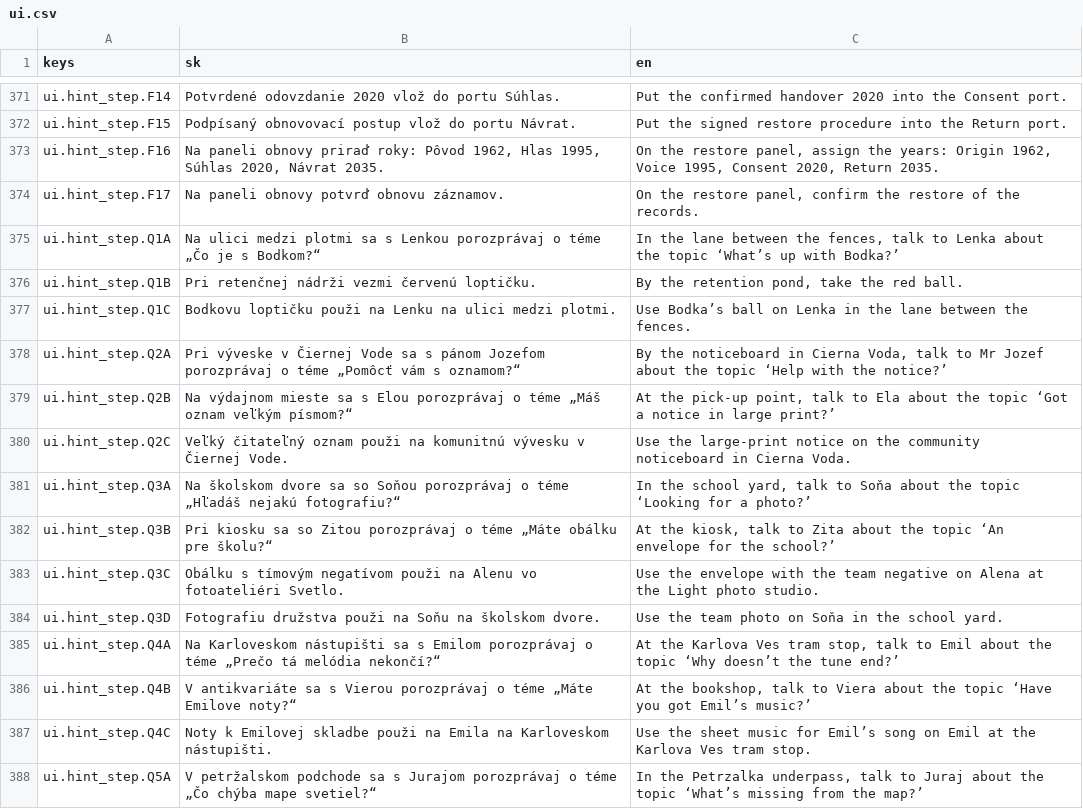
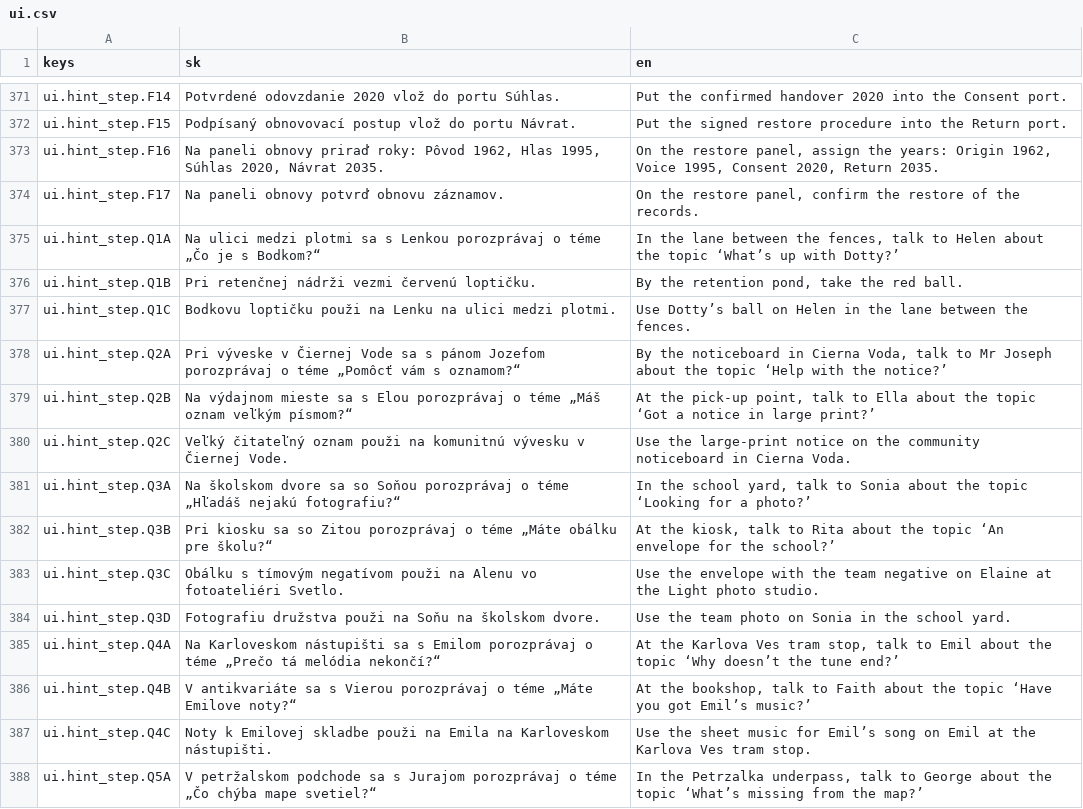
Before and after one commit to brunolau/adventure-game, a CSV file: src/game/localization/ui.csv, drawn as a sheet; only a part is shown, gaps mark what is left out; the diff covers the shown part only.

```diff
--- a/src/game/localization/ui.csv
+++ b/src/game/localization/ui.csv
@@ -374,15 +374,15 @@ ui.hint_step.F16,"Na paneli obnovy priraď roky: Pôvod 1962, Hlas 1995, Súhlas
 ui.hint_step.F17,Na paneli obnovy potvrď obnovu záznamov.,"On the restore panel, confirm the restore of the records."
-ui.hint_step.Q1A,Na ulici medzi plotmi sa s Lenkou porozprávaj o téme „Čo je s Bodkom?“,"In the lane between the fences, talk to Lenka about the topic ‘What’s up with Bodka?’"
+ui.hint_step.Q1A,Na ulici medzi plotmi sa s Lenkou porozprávaj o téme „Čo je s Bodkom?“,"In the lane between the fences, talk to Helen about the topic ‘What’s up with Dotty?’"
 ui.hint_step.Q1B,Pri retenčnej nádrži vezmi červenú loptičku.,"By the retention pond, take the red ball."
-ui.hint_step.Q1C,Bodkovu loptičku použi na Lenku na ulici medzi plotmi.,Use Bodka’s ball on Lenka in the lane between the fences.
-ui.hint_step.Q2A,Pri výveske v Čiernej Vode sa s pánom Jozefom porozprávaj o téme „Pomôcť vám s oznamom?“,"By the noticeboard in Cierna Voda, talk to Mr Jozef about the topic ‘Help with the notice?’"
-ui.hint_step.Q2B,Na výdajnom mieste sa s Elou porozprávaj o téme „Máš oznam veľkým písmom?“,"At the pick-up point, talk to Ela about the topic ‘Got a notice in large print?’"
+ui.hint_step.Q1C,Bodkovu loptičku použi na Lenku na ulici medzi plotmi.,Use Dotty’s ball on Helen in the lane between the fences.
+ui.hint_step.Q2A,Pri výveske v Čiernej Vode sa s pánom Jozefom porozprávaj o téme „Pomôcť vám s oznamom?“,"By the noticeboard in Cierna Voda, talk to Mr Joseph about the topic ‘Help with the notice?’"
+ui.hint_step.Q2B,Na výdajnom mieste sa s Elou porozprávaj o téme „Máš oznam veľkým písmom?“,"At the pick-up point, talk to Ella about the topic ‘Got a notice in large print?’"
 ui.hint_step.Q2C,Veľký čitateľný oznam použi na komunitnú vývesku v Čiernej Vode.,Use the large-print notice on the community noticeboard in Cierna Voda.
-ui.hint_step.Q3A,Na školskom dvore sa so Soňou porozprávaj o téme „Hľadáš nejakú fotografiu?“,"In the school yard, talk to Soňa about the topic ‘Looking for a photo?’"
-ui.hint_step.Q3B,Pri kiosku sa so Zitou porozprávaj o téme „Máte obálku pre školu?“,"At the kiosk, talk to Zita about the topic ‘An envelope for the school?’"
-ui.hint_step.Q3C,Obálku s tímovým negatívom použi na Alenu vo fotoateliéri Svetlo.,Use the envelope with the team negative on Alena at the Light photo studio.
-ui.hint_step.Q3D,Fotografiu družstva použi na Soňu na školskom dvore.,Use the team photo on Soňa in the school yard.
+ui.hint_step.Q3A,Na školskom dvore sa so Soňou porozprávaj o téme „Hľadáš nejakú fotografiu?“,"In the school yard, talk to Sonia about the topic ‘Looking for a photo?’"
+ui.hint_step.Q3B,Pri kiosku sa so Zitou porozprávaj o téme „Máte obálku pre školu?“,"At the kiosk, talk to Rita about the topic ‘An envelope for the school?’"
+ui.hint_step.Q3C,Obálku s tímovým negatívom použi na Alenu vo fotoateliéri Svetlo.,Use the envelope with the team negative on Elaine at the Light photo studio.
+ui.hint_step.Q3D,Fotografiu družstva použi na Soňu na školskom dvore.,Use the team photo on Sonia in the school yard.
 ui.hint_step.Q4A,Na Karloveskom nástupišti sa s Emilom porozprávaj o téme „Prečo tá melódia nekončí?“,"At the Karlova Ves tram stop, talk to Emil about the topic ‘Why doesn’t the tune end?’"
-ui.hint_step.Q4B,V antikvariáte sa s Vierou porozprávaj o téme „Máte Emilove noty?“,"At the bookshop, talk to Viera about the topic ‘Have you got Emil’s music?’"
+ui.hint_step.Q4B,V antikvariáte sa s Vierou porozprávaj o téme „Máte Emilove noty?“,"At the bookshop, talk to Faith about the topic ‘Have you got Emil’s music?’"
 ui.hint_step.Q4C,Noty k Emilovej skladbe použi na Emila na Karloveskom nástupišti.,Use the sheet music for Emil’s song on Emil at the Karlova Ves tram stop.
-ui.hint_step.Q5A,V petržalskom podchode sa s Jurajom porozprávaj o téme „Čo chýba mape svetiel?“,"In the Petrzalka underpass, talk to Juraj about the topic ‘What’s missing from the map?’"
+ui.hint_step.Q5A,V petržalskom podchode sa s Jurajom porozprávaj o téme „Čo chýba mape svetiel?“,"In the Petrzalka underpass, talk to George about the topic ‘What’s missing from the map?’"
```
Also changed, not shown: 117 edited cells elsewhere in this file, src/game/localization/dialogue.csv, src/game/localization/overrides/en.csv, 14 other files.
